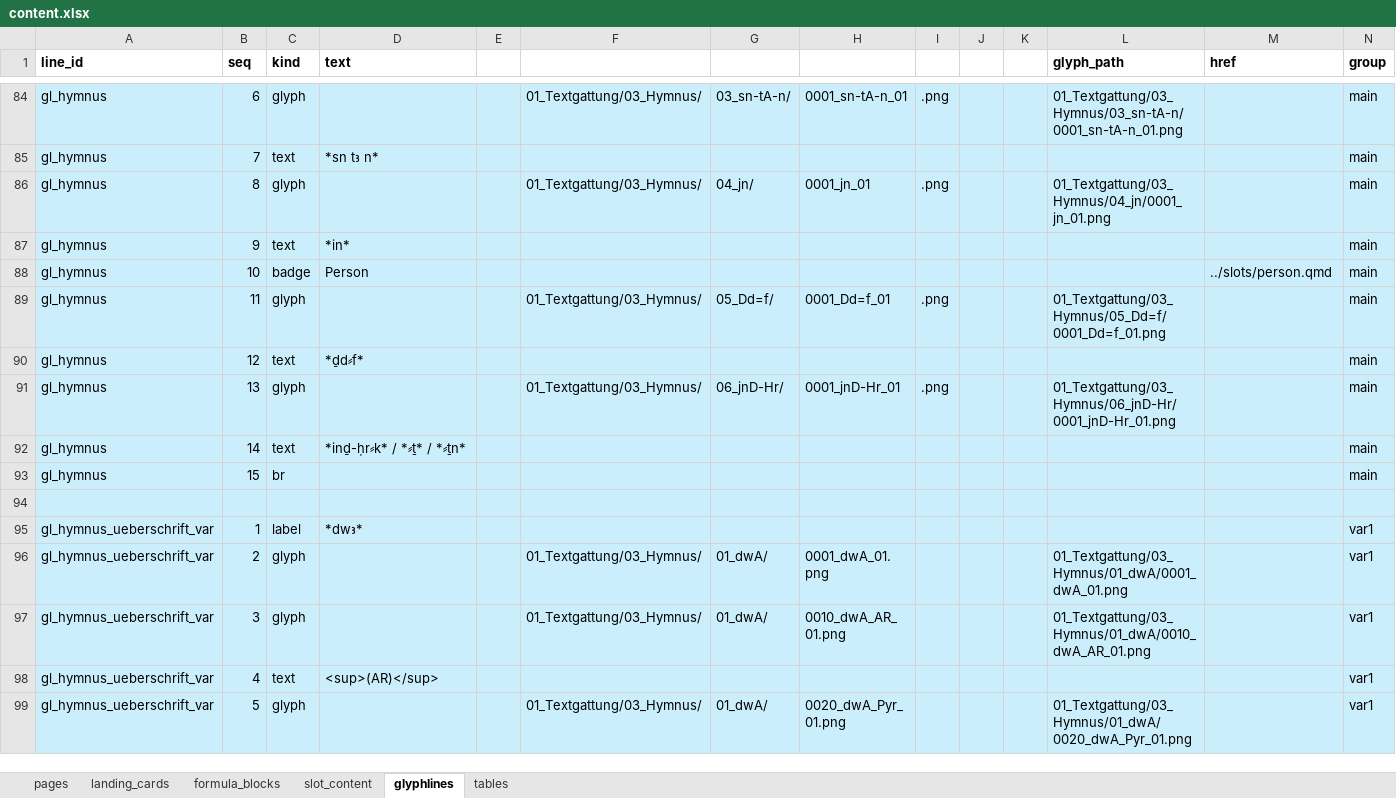
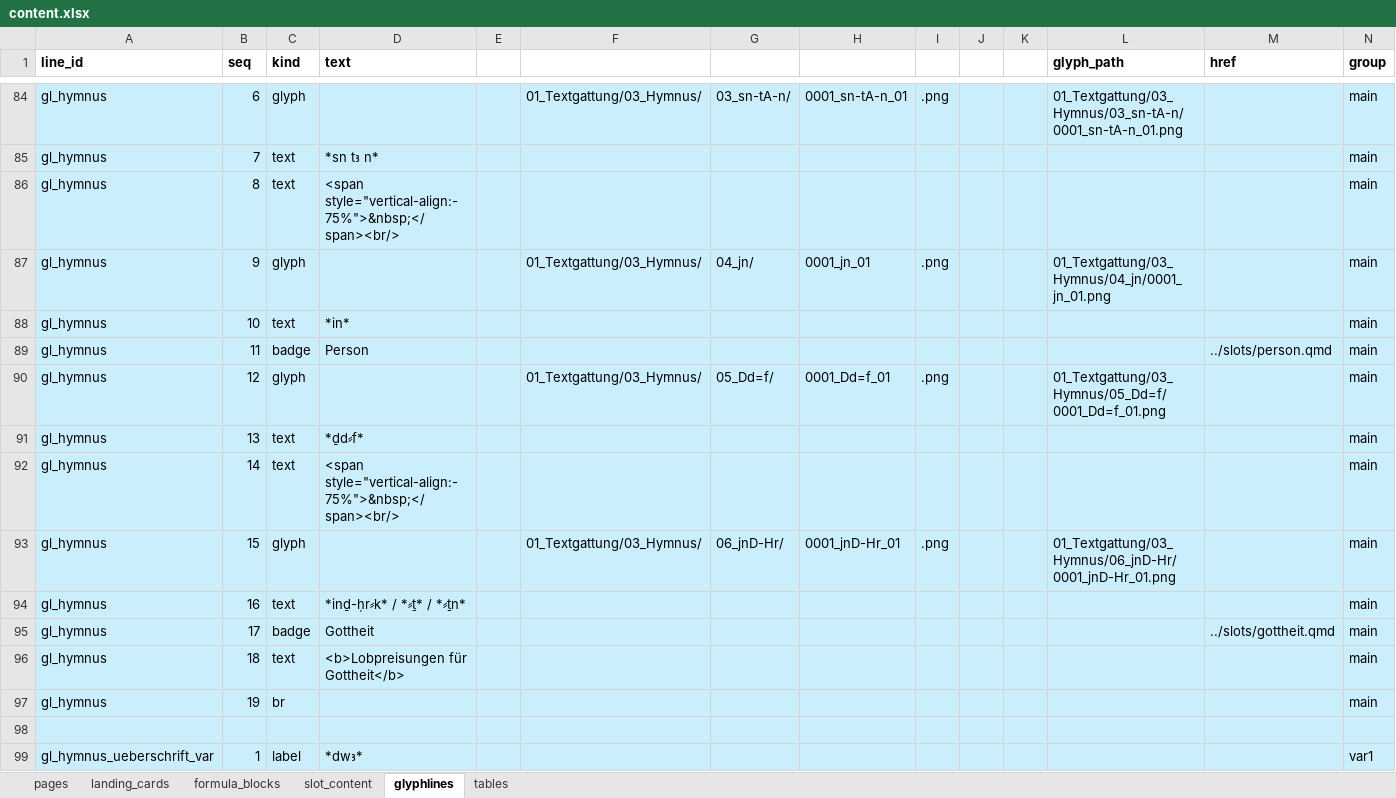
Before and after one commit to MarkusKut/Inschriftenschluessel, an Excel workbook: data/content.xlsx, sheet glyphlines, drawn as a sheet; only a part is shown, gaps mark what is left out; the shorter side is filled out with more unchanged rows; values as stored, in another font and other column widths than the file's, no borders; addresses are those after the commit; the diff names each change by its address in the sheet, - before the commit and + after, or states it on an @@ line.

Commit message:
updated Hymnus formula

```diff
--- a/data/content.xlsx (sheet glyphlines)
+++ b/data/content.xlsx (sheet glyphlines)
+row 86: gl_hymnus | 8 | text | <span style="vertical-align:-75%">&nbsp;</span><br/> |  |  |  |  |  |  |  |  |  | main
-B87 (seq): 8
+B87 (seq): 9
-B88 (seq): 9
+B88 (seq): 10
-B89 (seq): 10
+B89 (seq): 11
-B90 (seq): 11
+B90 (seq): 12
-B91 (seq): 12
+B91 (seq): 13
+row 92: gl_hymnus | 14 | text | <span style="vertical-align:-75%">&nbsp;</span><br/> |  |  |  |  |  |  |  |  |  | main
-B93 (seq): 13
+B93 (seq): 15
-B94 (seq): 14
+B94 (seq): 16
+row 95: gl_hymnus | 17 | badge | Gottheit |  |  |  |  |  |  |  |  | ../slots/gottheit.qmd | main
+row 96: gl_hymnus | 18 | text | <b>Lobpreisungen für Gottheit</b> |  |  |  |  |  |  |  |  |  | main
-B97 (seq): 15
+B97 (seq): 19
```
Also changed, not shown: formulas that keep their value, 15 other files.
